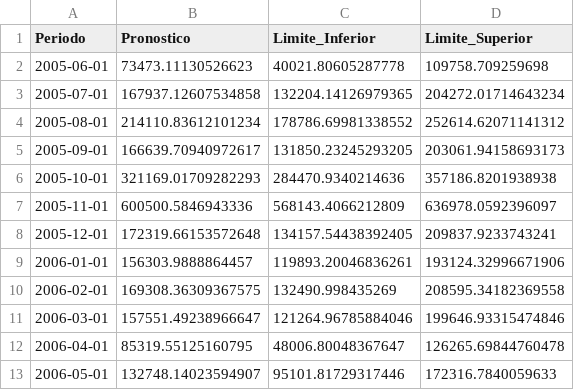
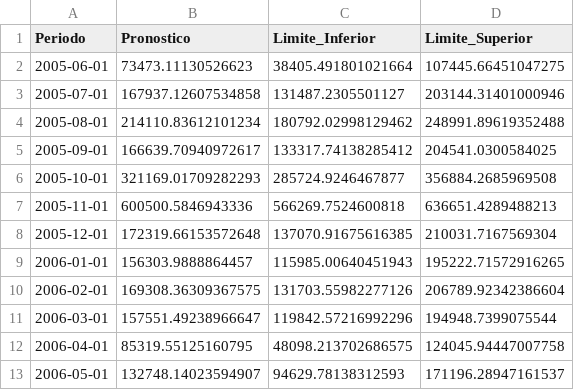
Before and after one commit to BrianTurin/heritage-motors-brian-turin-analysis, a CSV file: ForecastModels/Prophet/prophet_forecast.csv, drawn as a sheet.

```diff
--- a/ForecastModels/Prophet/prophet_forecast.csv
+++ b/ForecastModels/Prophet/prophet_forecast.csv
@@ -1,13 +1,13 @@
 Periodo,Pronostico,Limite_Inferior,Limite_Superior
-2005-06-01,73473.11130526623,40021.80605287778,109758.709259698
-2005-07-01,167937.12607534858,132204.14126979365,204272.01714643234
-2005-08-01,214110.83612101234,178786.69981338552,252614.62071141312
-2005-09-01,166639.70940972617,131850.23245293205,203061.94158693173
-2005-10-01,321169.01709282293,284470.9340214636,357186.8201938938
-2005-11-01,600500.5846943336,568143.4066212809,636978.0592396097
-2005-12-01,172319.66153572648,134157.54438392405,209837.9233743241
-2006-01-01,156303.9888864457,119893.20046836261,193124.32996671906
-2006-02-01,169308.36309367575,132490.998435269,208595.34182369558
-2006-03-01,157551.49238966647,121264.96785884046,199646.93315474846
-2006-04-01,85319.55125160795,48006.80048367647,126265.69844760478
-2006-05-01,132748.14023594907,95101.81729317446,172316.7840059633
+2005-06-01,73473.11130526623,38405.491801021664,107445.66451047275
+2005-07-01,167937.12607534858,131487.2305501127,203144.31401000946
+2005-08-01,214110.83612101234,180792.02998129462,248991.89619352488
+2005-09-01,166639.70940972617,133317.74138285412,204541.0300584025
+2005-10-01,321169.01709282293,285724.9246467877,356884.2685969508
+2005-11-01,600500.5846943336,566269.7524600818,636651.4289488213
+2005-12-01,172319.66153572648,137070.91675616385,210031.7167569304
+2006-01-01,156303.9888864457,115985.00640451943,195222.71572916265
+2006-02-01,169308.36309367575,131703.55982277126,206789.92342386604
+2006-03-01,157551.49238966647,119842.57216992296,194948.7399075544
+2006-04-01,85319.55125160795,48098.213702686575,124045.94447007758
+2006-05-01,132748.14023594907,94629.78138312593,171196.28947161537
```
Also changed, not shown: 10 other files.
